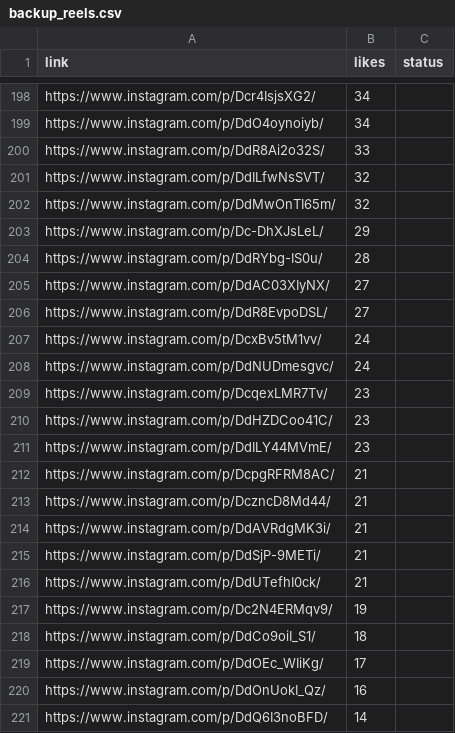
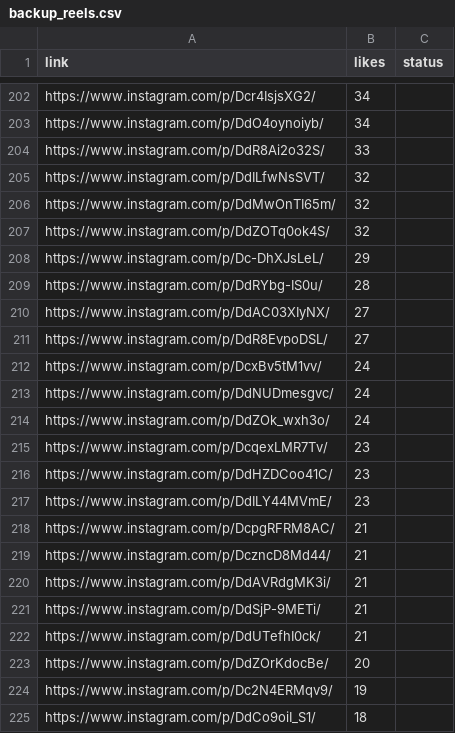
Before and after one commit to rjydly/feedity.tv, a CSV file: backup_reels.csv, drawn as a sheet; only a part is shown, gaps mark what is left out; the shorter side is filled out with more unchanged rows; the diff covers the shown part only; the diff names each change by its address in the sheet, - before the commit and + after, or states it on an @@ line.

```diff
--- a/backup_reels.csv
+++ b/backup_reels.csv
+row 207: https://www.instagram.com/p/DdZOTq0ok4S/ | 32
+row 214: https://www.instagram.com/p/DdZOk_wxh3o/ | 24
+row 223: https://www.instagram.com/p/DdZOrKdocBe/ | 20
```
Also changed, not shown: 6 added rows elsewhere in this file, 1 other file.
